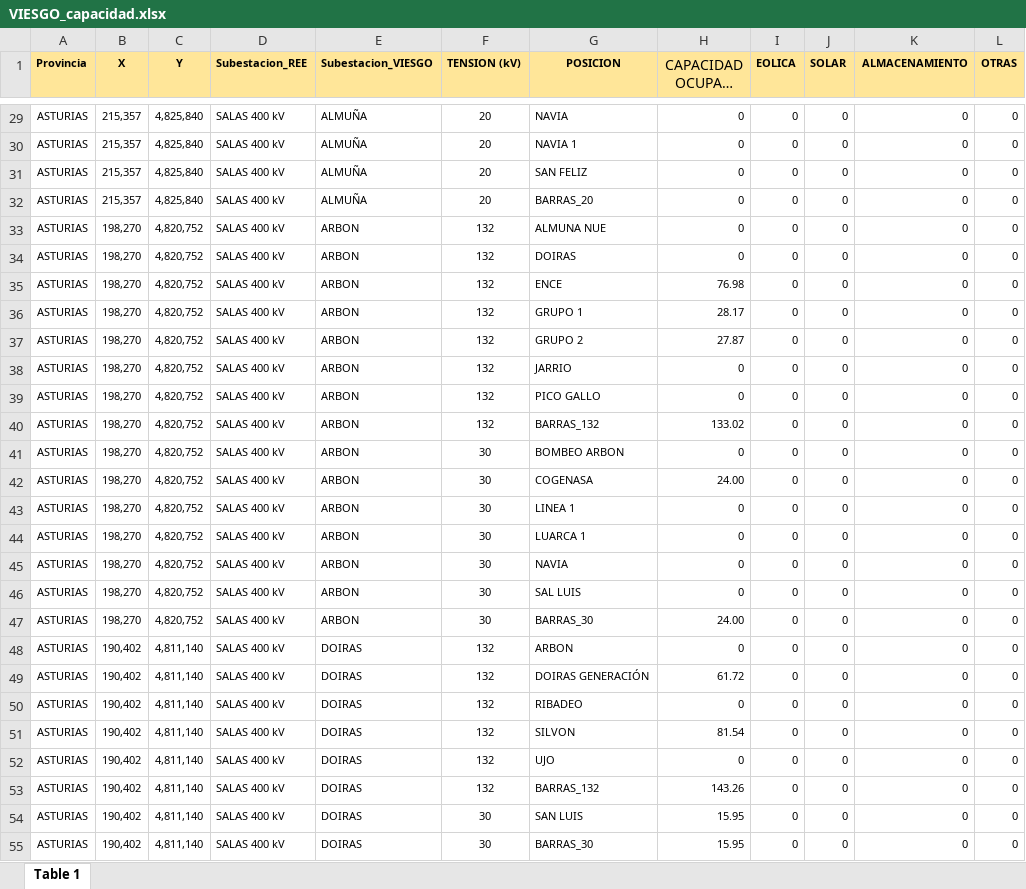
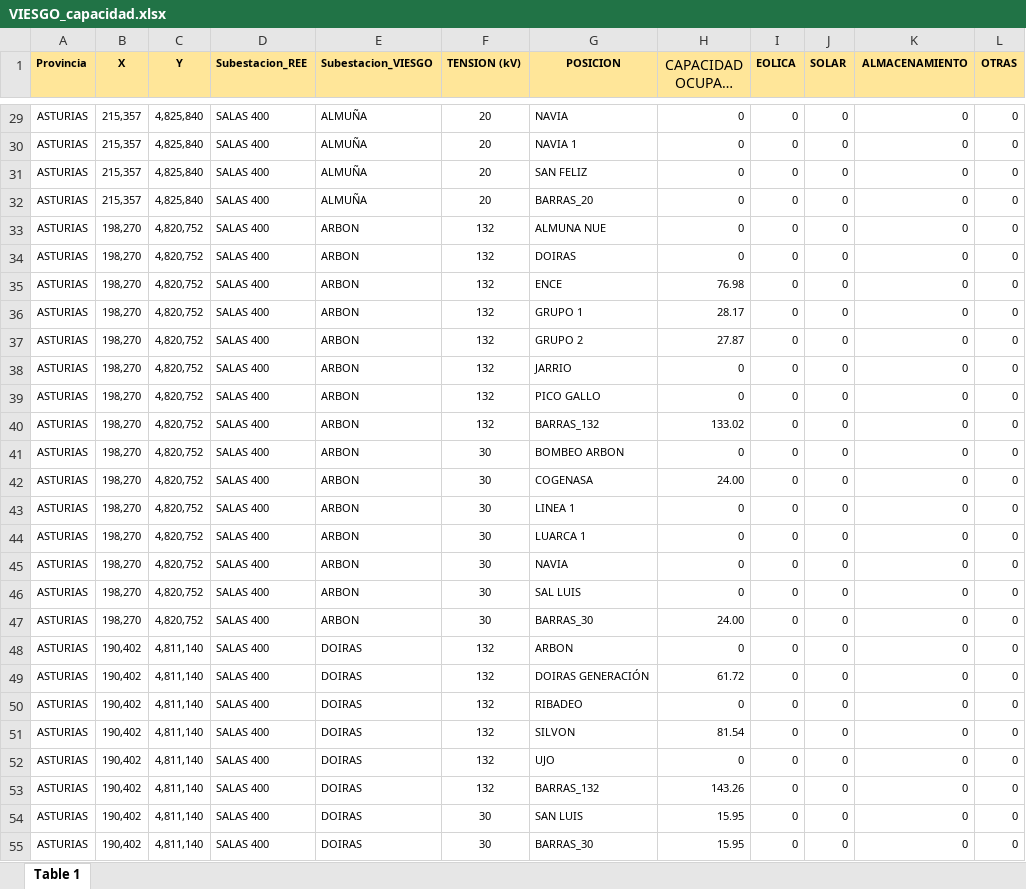
Before and after one commit to jacubero/SEE, an Excel workbook: Distribucion/Excels/VIESGO_capacidad.xlsx, sheet Table 1, drawn as a sheet; only a part is shown, gaps mark what is left out; long unchanged cells end in …; values as stored, in another font and other column widths than the file's, no borders; the diff covers the shown part only; the diff names each change by its address in the sheet, - before the commit and + after, or states it on an @@ line.

```diff
--- a/Distribucion/Excels/VIESGO_capacidad.xlsx (sheet Table 1)
+++ b/Distribucion/Excels/VIESGO_capacidad.xlsx (sheet Table 1)
-D29:D55 (Subestacion_REE): SALAS 400 kV
+D29:D55 (Subestacion_REE): SALAS 400
```
Also changed, not shown: 1129 edited cells elsewhere in this sheet, Distribucion/Excels/EDRD.xlsx, Distribucion/Excels/EREDES.xlsx, 5 other files.
